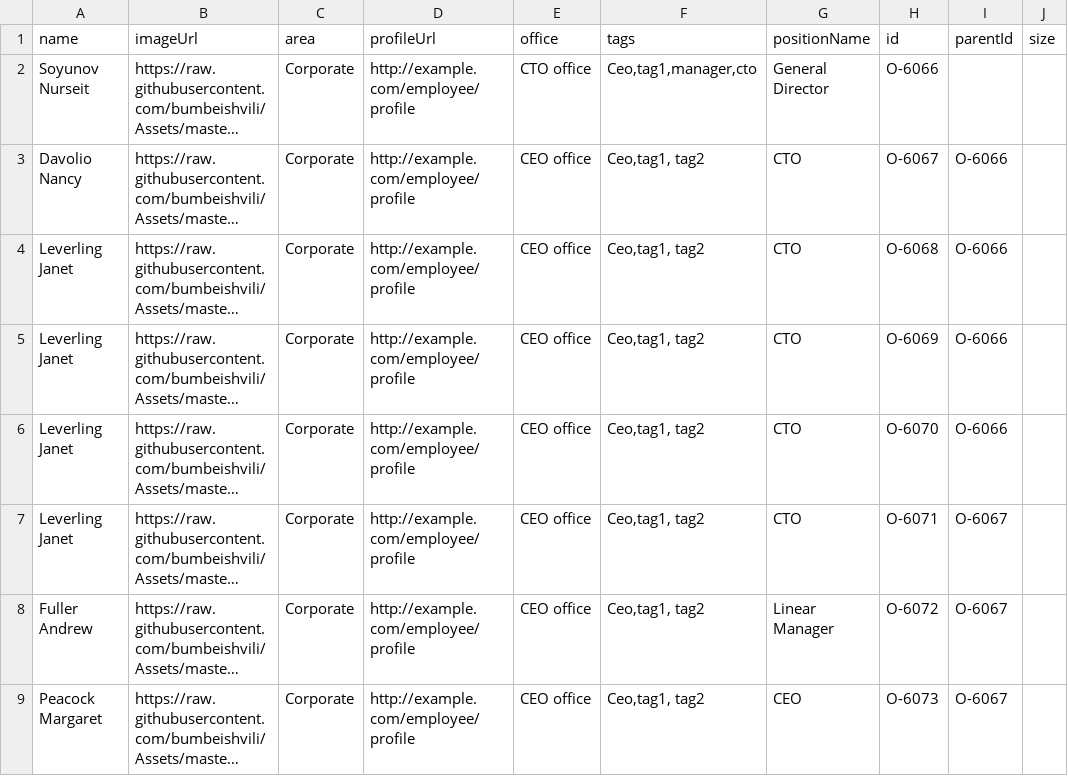
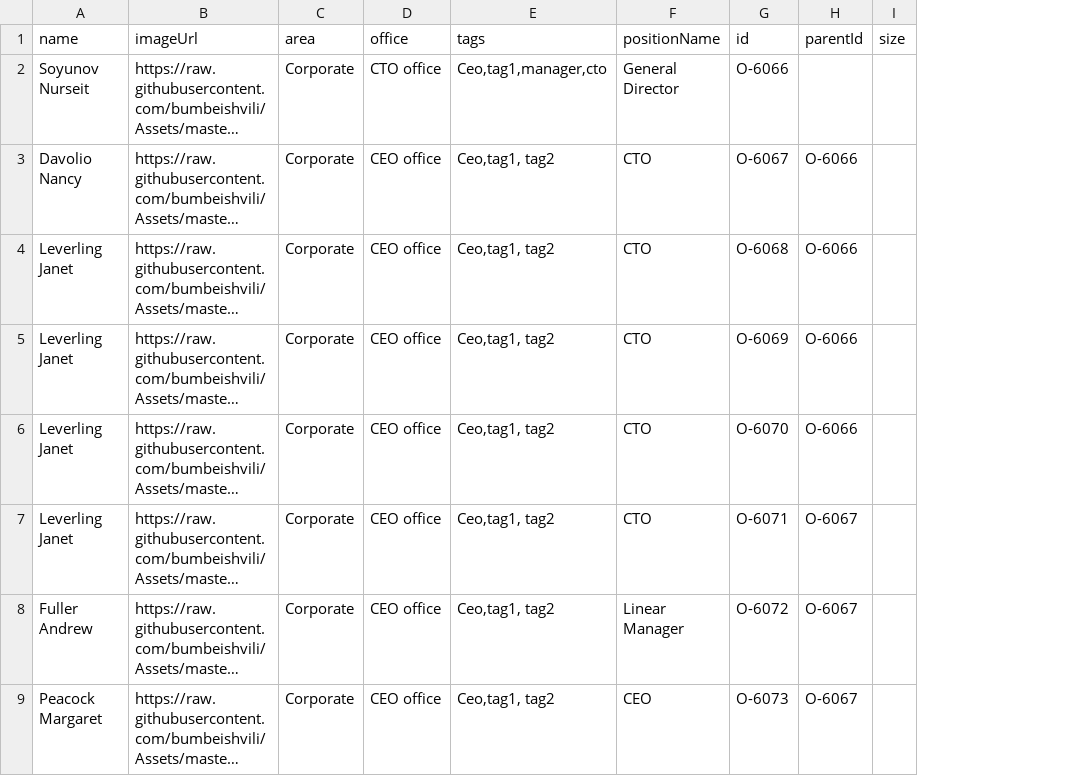
Before and after one commit to syerasyl/kbm-jsc-project, a CSV file: org.csv, drawn as a sheet; only a part is shown; long unchanged cells end in …; the diff names each change by its address in the sheet, - before the commit and + after, or states it on an @@ line.

Commit message:
Update org.csv

```diff
--- a/org.csv
+++ b/org.csv
-column D (profileUrl), rows 2-9: all http://example.com/employee/profile
```
